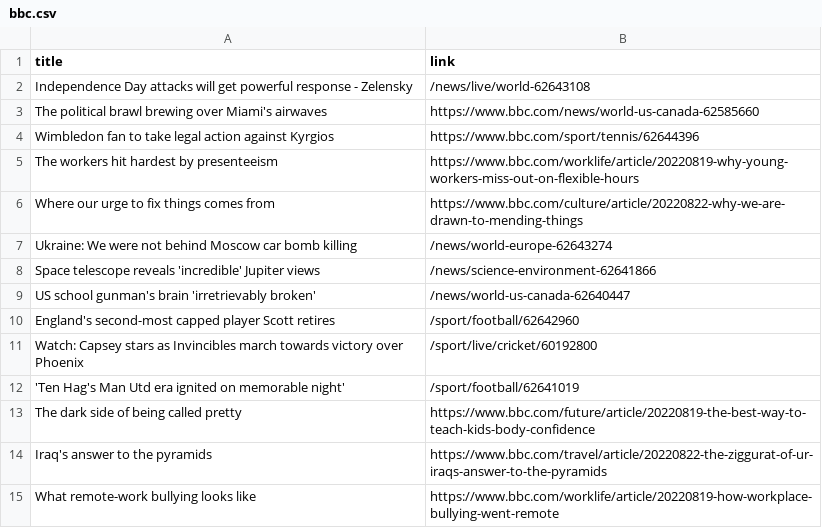
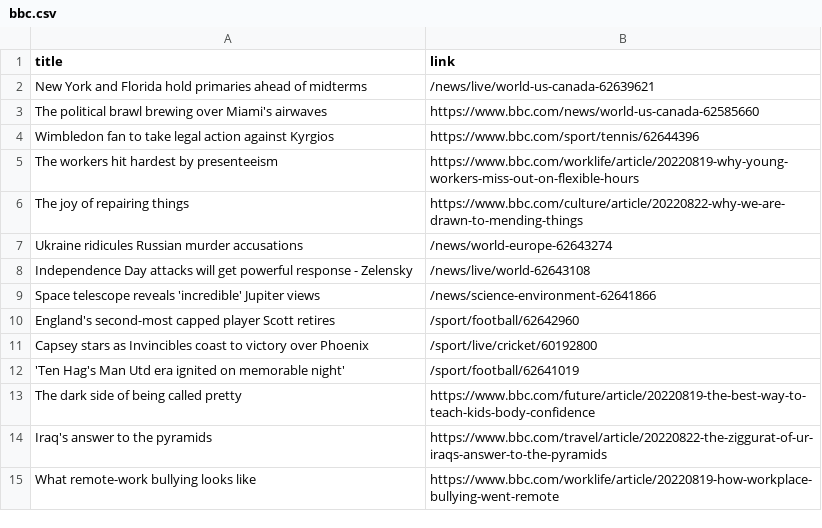
Before and after one commit to carolinaszv/automatic-scraper-bbc, a CSV file: bbc.csv, drawn as a sheet; only a part is shown.

```diff
--- a/bbc.csv
+++ b/bbc.csv
@@ -1,3 +1,3 @@
 title,link
-Independence Day attacks will get powerful response - Zelensky,/news/live/world-62643108
+New York and Florida hold primaries ahead of midterms,/news/live/world-us-canada-62639621
 The political brawl brewing over Miami's airwaves,https://www.bbc.com/news/world-us-canada-62585660
@@ -5,8 +5,8 @@ Wimbledon fan to take legal action against Kyrgios,https://www.bbc.com/sport/ten
 The workers hit hardest by presenteeism,https://www.bbc.com/worklife/article/20220819-why-young-workers-miss-out-on-flexible-hours
-Where our urge to fix things comes from,https://www.bbc.com/culture/article/20220822-why-we-are-drawn-to-mending-things
-Ukraine: We were not behind Moscow car bomb killing,/news/world-europe-62643274
+The joy of repairing things,https://www.bbc.com/culture/article/20220822-why-we-are-drawn-to-mending-things
+Ukraine ridicules Russian murder accusations,/news/world-europe-62643274
+Independence Day attacks will get powerful response - Zelensky,/news/live/world-62643108
 Space telescope reveals 'incredible' Jupiter views,/news/science-environment-62641866
-US school gunman's brain 'irretrievably broken',/news/world-us-canada-62640447
 England's second-most capped player Scott retires,/sport/football/62642960
-Watch: Capsey stars as Invincibles march towards victory over Phoenix,/sport/live/cricket/60192800
+Capsey stars as Invincibles coast to victory over Phoenix,/sport/live/cricket/60192800
 'Ten Hag's Man Utd era ignited on memorable night',/sport/football/62641019
```
